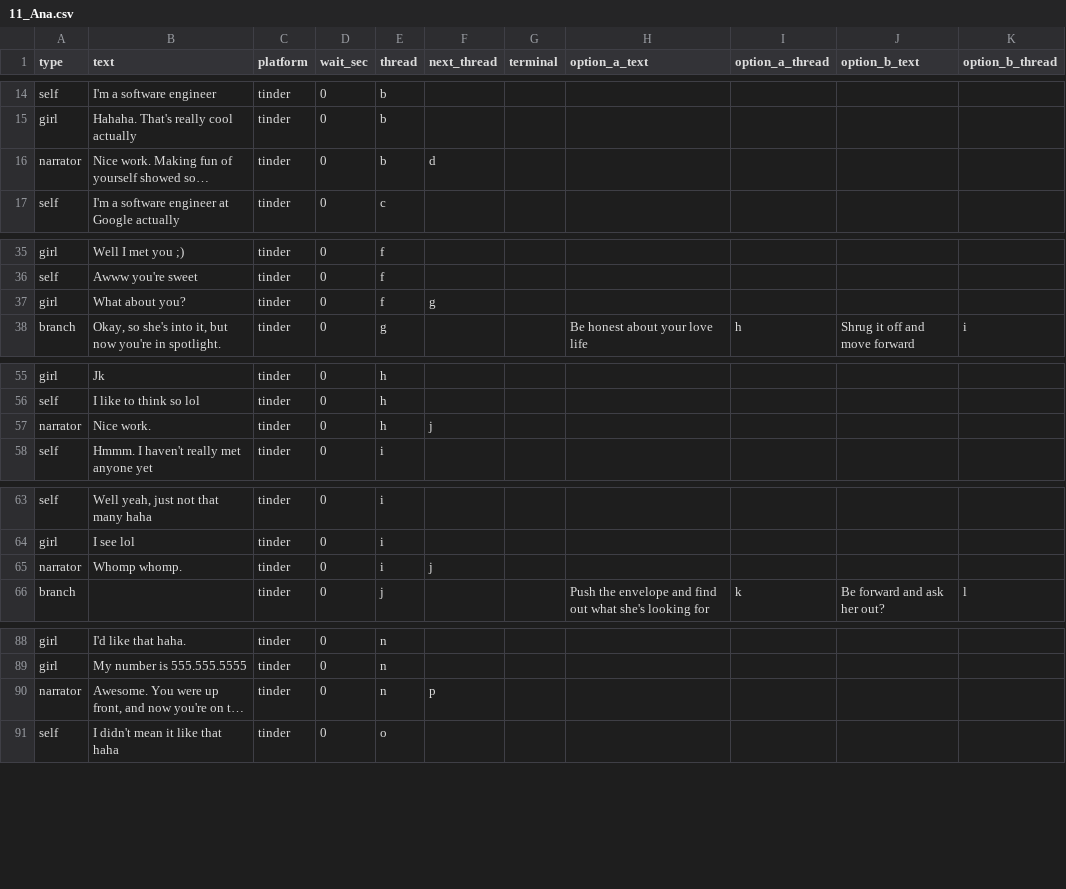
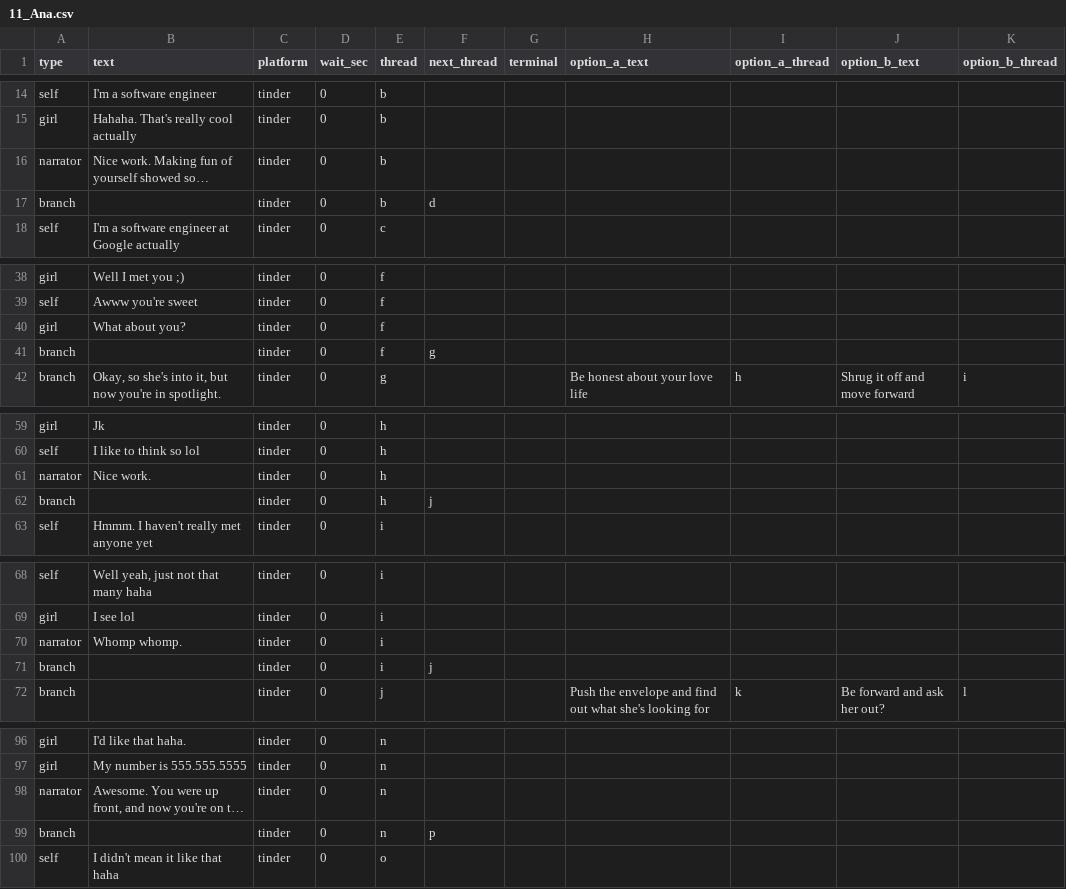
Before and after one commit to guymorita/tiat, a CSV file: scripts/convos/rawCsv/11_Ana.csv, drawn as a sheet; only a part is shown, gaps mark what is left out; long unchanged cells end in …; addresses are those after the commit; the diff covers the shown part only; the diff names each change by its address in the sheet, - before the commit and + after, or states it on an @@ line.

```diff
--- a/scripts/convos/rawCsv/11_Ana.csv
+++ b/scripts/convos/rawCsv/11_Ana.csv
-F16 (next_thread): d
+F16 (next_thread): (empty)
+row 17: branch |  | tinder | 0 | b | d
-F40 (next_thread): g
+F40 (next_thread): (empty)
+row 41: branch |  | tinder | 0 | f | g
-F61 (next_thread): j
+F61 (next_thread): (empty)
+row 62: branch |  | tinder | 0 | h | j
-F70 (next_thread): j
+F70 (next_thread): (empty)
+row 71: branch |  | tinder | 0 | i | j
-F98 (next_thread): p
+F98 (next_thread): (empty)
+row 99: branch |  | tinder | 0 | n | p
```
Also changed, not shown: 7 added rows and 6 edited cells elsewhere in this file, 3 other files.
